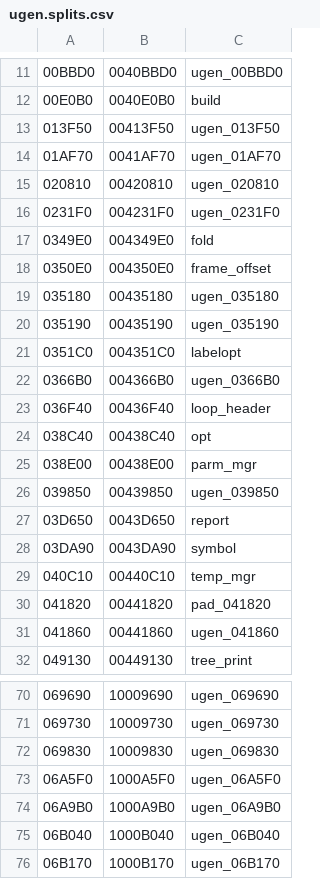
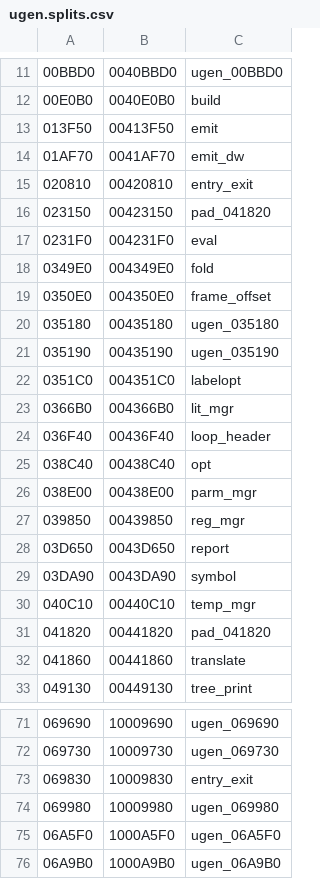
Before and after one commit to decompals/ido-matching-decomp, a CSV file: symbols/7.1/ugen.splits.csv, drawn as a sheet; only a part is shown, gaps mark what is left out; the shorter side is filled out with more unchanged rows; addresses are those after the commit; the diff names each change by its address in the sheet, - before the commit and + after, or states it on an @@ line.

Commit message:
Match ugen/entry_exit.p (#45)
* Fill out emit.h

* Name a bunch of ugen files

* Match ugen/entry_exit.p

* Include cmplrs/stinfc.h

```diff
--- a/symbols/7.1/ugen.splits.csv
+++ b/symbols/7.1/ugen.splits.csv
-C13: ugen_013F50
+C13: emit
-C14: ugen_01AF70
+C14: emit_dw
-C15: ugen_020810
+C15: entry_exit
+row 16: 023150 | 00423150 | pad_041820
-C17: ugen_0231F0
+C17: eval
-C23: ugen_0366B0
+C23: lit_mgr
-C27: ugen_039850
+C27: reg_mgr
-C32: ugen_041860
+C32: translate
-C73: ugen_069830
+C73: entry_exit
+row 74: 069980 | 10009980 | ugen_069980
```
Also changed, not shown: 9 other files.
